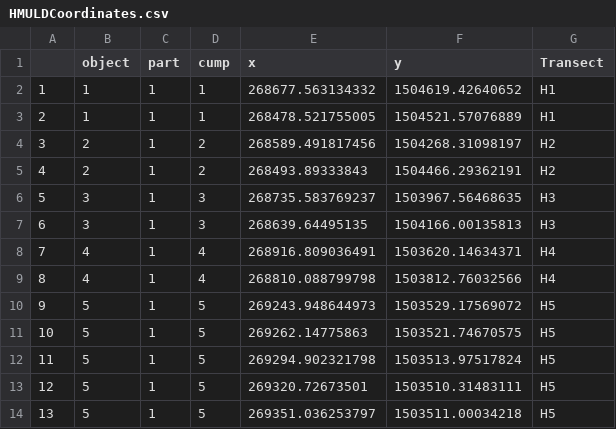
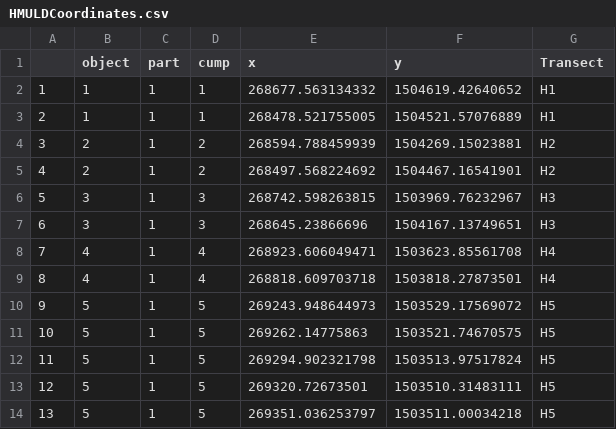
Before and after one commit to amburgey/OptimizationMethods, a CSV file: Data/HMULDCoordinates.csv, drawn as a sheet; only a part is shown.

```diff
--- a/Data/HMULDCoordinates.csv
+++ b/Data/HMULDCoordinates.csv
@@ -3,8 +3,8 @@
 "2",1,1,1,268478.521755005,1504521.57076889,"H1"
-"3",2,1,2,268589.491817456,1504268.31098197,"H2"
-"4",2,1,2,268493.89333843,1504466.29362191,"H2"
-"5",3,1,3,268735.583769237,1503967.56468635,"H3"
-"6",3,1,3,268639.64495135,1504166.00135813,"H3"
-"7",4,1,4,268916.809036491,1503620.14634371,"H4"
-"8",4,1,4,268810.088799798,1503812.76032566,"H4"
+"3",2,1,2,268594.788459939,1504269.15023881,"H2"
+"4",2,1,2,268497.568224692,1504467.16541901,"H2"
+"5",3,1,3,268742.598263815,1503969.76232967,"H3"
+"6",3,1,3,268645.23866696,1504167.13749651,"H3"
+"7",4,1,4,268923.606049471,1503623.85561708,"H4"
+"8",4,1,4,268818.609703718,1503818.27873501,"H4"
 "9",5,1,5,269243.948644973,1503529.17569072,"H5"
```
Also changed, not shown: 1 other file.
